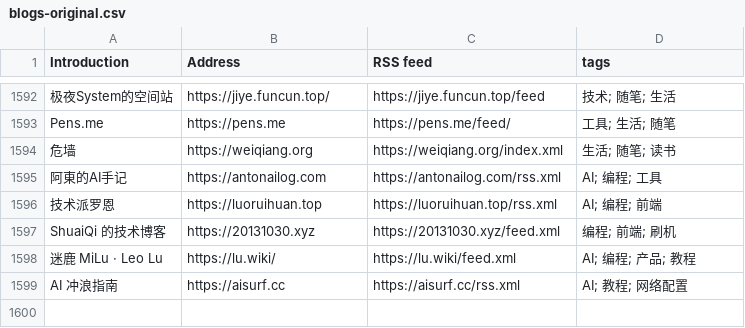
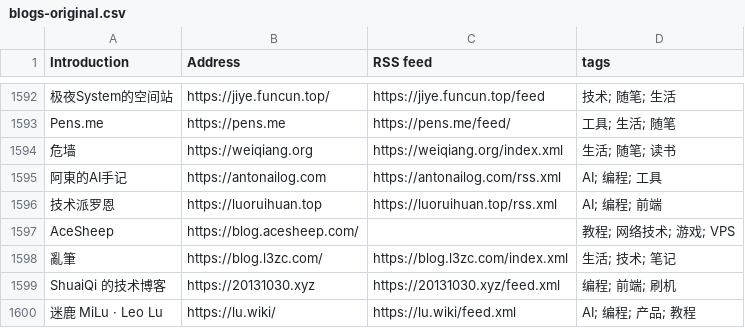
Before and after one commit to timqian/chinese-independent-blogs, a CSV file: blogs-original.csv, drawn as a sheet; only a part is shown, gaps mark what is left out; the shorter side is filled out with more unchanged rows; the diff names each change by its address in the sheet, - before the commit and + after, or states it on an @@ line.

Commit message:
添加AceSheep和亂筆 (#2339)
这不是我本人的博客，我只是经常看这两位大佬的博客，觉得还不错。

Co-authored-by: Tim Qian <timqian@t9t.io>

```diff
--- a/blogs-original.csv
+++ b/blogs-original.csv
+row 1597: AceSheep | https://blog.acesheep.com/ |  | 教程; 网络技术; 游戏; VPS
+row 1598: 亂筆 | https://blog.l3zc.com/ | https://blog.l3zc.com/index.xml | 生活; 技术; 笔记
```
